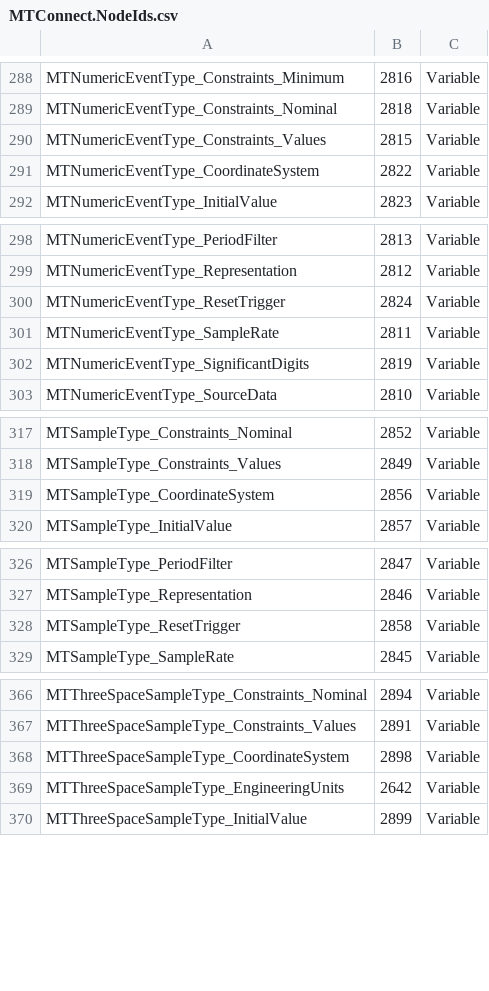
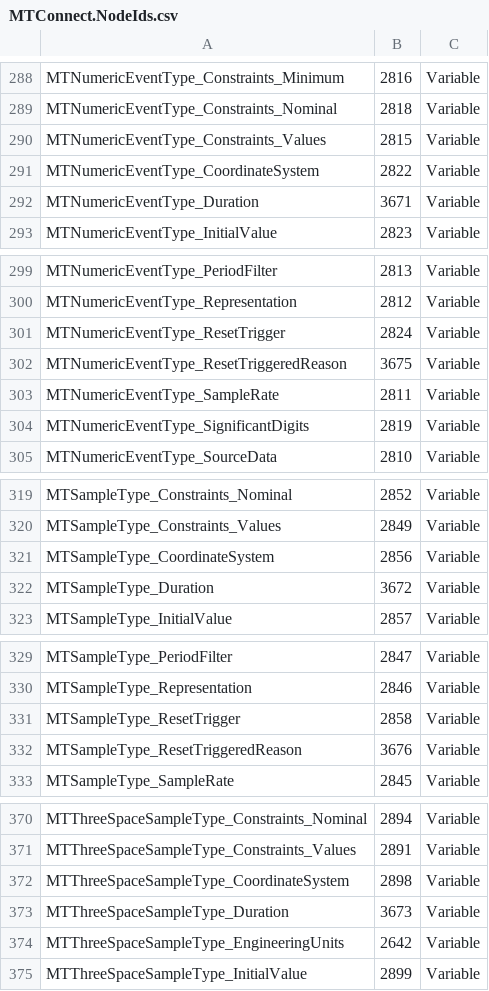
Before and after one commit to mtconnect/opc_ua_architecture, a CSV file: MTConnect.NodeIds.csv, drawn as a sheet; only a part is shown, gaps mark what is left out; the diff covers the shown part only.

```diff
--- a/MTConnect.NodeIds.csv
+++ b/MTConnect.NodeIds.csv
@@ -291,2 +291,3 @@ MTNumericEventType_Constraints_Values,2815,Variable
 MTNumericEventType_CoordinateSystem,2822,Variable
+MTNumericEventType_Duration,3671,Variable
 MTNumericEventType_InitialValue,2823,Variable
@@ -300,2 +301,3 @@ MTNumericEventType_Representation,2812,Variable
 MTNumericEventType_ResetTrigger,2824,Variable
+MTNumericEventType_ResetTriggeredReason,3675,Variable
 MTNumericEventType_SampleRate,2811,Variable
@@ -319,2 +321,3 @@ MTSampleType_Constraints_Values,2849,Variable
 MTSampleType_CoordinateSystem,2856,Variable
+MTSampleType_Duration,3672,Variable
 MTSampleType_InitialValue,2857,Variable
@@ -328,2 +331,3 @@ MTSampleType_Representation,2846,Variable
 MTSampleType_ResetTrigger,2858,Variable
+MTSampleType_ResetTriggeredReason,3676,Variable
 MTSampleType_SampleRate,2845,Variable
@@ -368,2 +372,3 @@ MTThreeSpaceSampleType_Constraints_Values,2891,Variable
 MTThreeSpaceSampleType_CoordinateSystem,2898,Variable
+MTThreeSpaceSampleType_Duration,3673,Variable
 MTThreeSpaceSampleType_EngineeringUnits,2642,Variable
```
Also changed, not shown: 1 added row elsewhere in this file, MTConnectNodeIds.csv, 7 other files.
